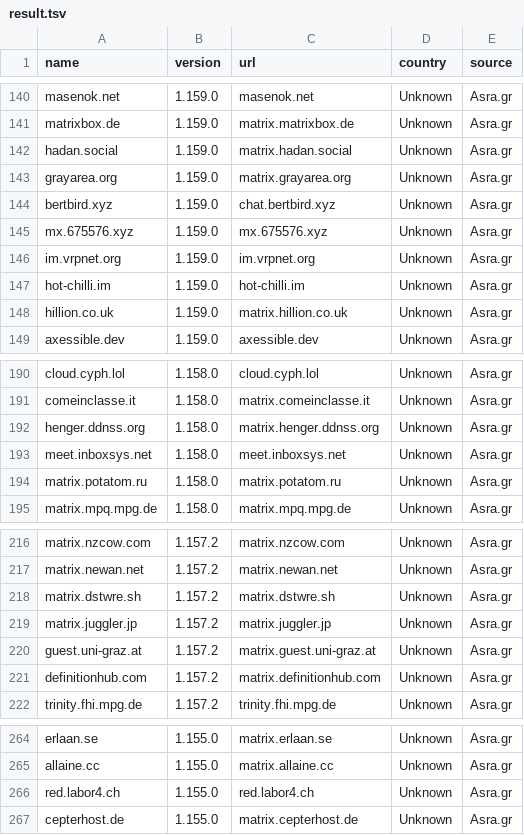
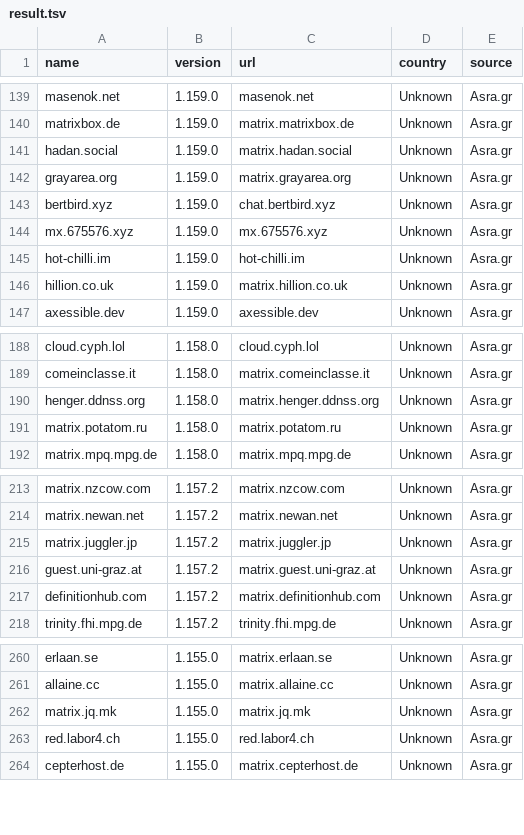
Before and after one commit to tatsumoto-ren/matrix, a TSV file: result.tsv, drawn as a sheet; only a part is shown, gaps mark what is left out; the diff covers the shown part only.

```diff
--- a/result.tsv
+++ b/result.tsv
@@ -145,3 +144,2 @@ bertbird.xyz	1.159.0	chat.bertbird.xyz	Unknown	Asra.gr
 mx.675576.xyz	1.159.0	mx.675576.xyz	Unknown	Asra.gr
-im.vrpnet.org	1.159.0	im.vrpnet.org	Unknown	Asra.gr
 hot-chilli.im	1.159.0	hot-chilli.im	Unknown	Asra.gr
@@ -192,3 +190,2 @@ comeinclasse.it	1.158.0	matrix.comeinclasse.it	Unknown	Asra.gr
 henger.ddnss.org	1.158.0	matrix.henger.ddnss.org	Unknown	Asra.gr
-meet.inboxsys.net	1.158.0	meet.inboxsys.net	Unknown	Asra.gr
 matrix.potatom.ru	1.158.0	matrix.potatom.ru	Unknown	Asra.gr
@@ -217,3 +214,2 @@ matrix.nzcow.com	1.157.2	matrix.nzcow.com	Unknown	Asra.gr
 matrix.newan.net	1.157.2	matrix.newan.net	Unknown	Asra.gr
-matrix.dstwre.sh	1.157.2	matrix.dstwre.sh	Unknown	Asra.gr
 matrix.juggler.jp	1.157.2	matrix.juggler.jp	Unknown	Asra.gr
@@ -265,2 +261,3 @@ erlaan.se	1.155.0	matrix.erlaan.se	Unknown	Asra.gr
 allaine.cc	1.155.0	matrix.allaine.cc	Unknown	Asra.gr
+matrix.jq.mk	1.155.0	matrix.jq.mk	Unknown	Asra.gr
 red.labor4.ch	1.155.0	red.labor4.ch	Unknown	Asra.gr
```
Also changed, not shown: 2 added rows, 3 removed rows and 4 edited cells elsewhere in this file, 1 other file.
